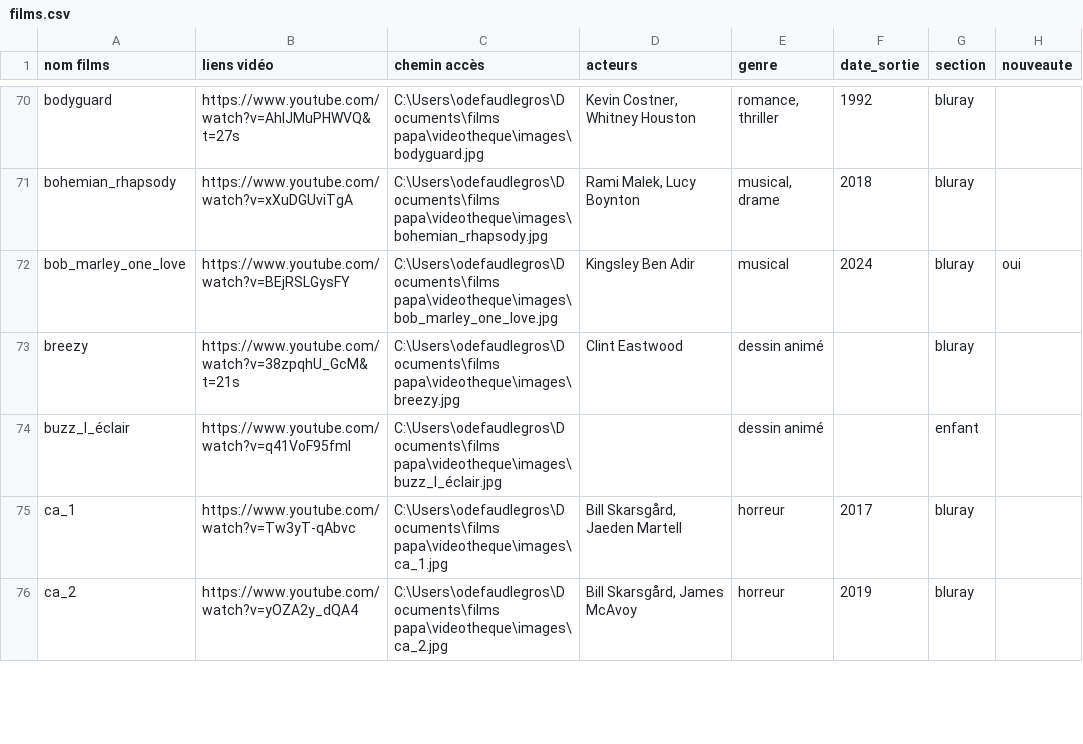
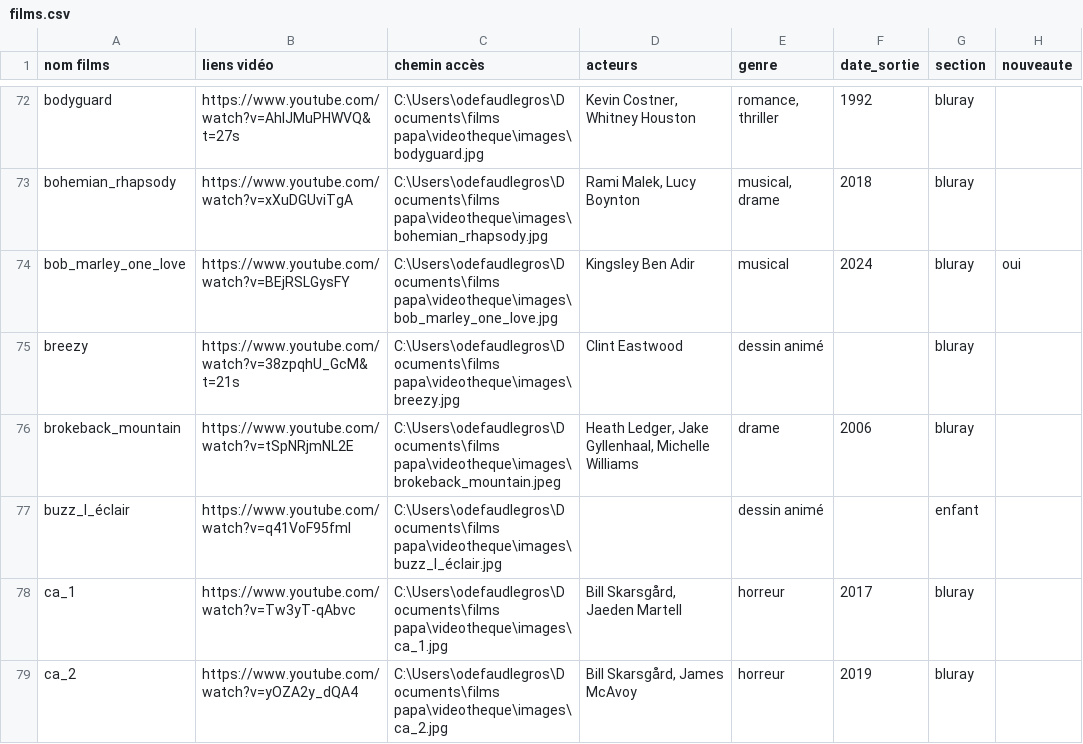
Before and after one commit to Olive97424/videotheque, a CSV file: films.csv, drawn as a sheet; only a part is shown, gaps mark what is left out; the diff covers the shown part only; the diff names each change by its address in the sheet, - before the commit and + after, or states it on an @@ line.

```diff
--- a/films.csv
+++ b/films.csv
+row 76: brokeback_mountain | https://www.youtube.com/watch?v=tSpNRjmNL2E | C:\Users\odefaudlegros\Documents\films papa\videotheque\images\brokeback_mountain.jpeg | Heath Ledger, Jake Gyllenhaal, Michelle Williams | drame | 2006 | bluray
```
Also changed, not shown: 11 added rows and 1 edited cell elsewhere in this file, 13 other files.
